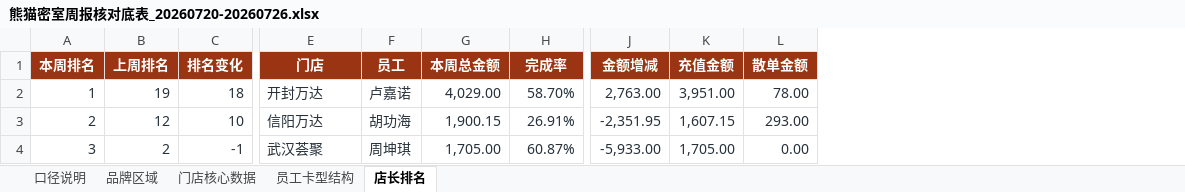
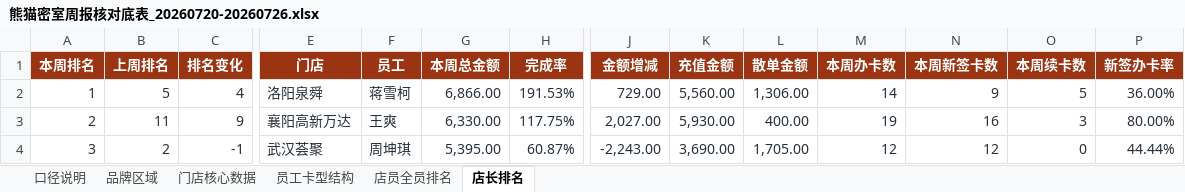
Before and after one commit to 17612861170/panda-weekly-pages, an Excel workbook: reports/20260720-20260726/熊猫密室周报核对底表_20260720-20260726.xlsx, sheet 店长排名, drawn as a sheet; only a part is shown, gaps mark what is left out; values as stored, in another font and other column widths than the file's, no borders; table styles not drawn; the diff covers the shown part only; the diff names each change by its address in the sheet, - before the commit and + after, or states it on an @@ line.

```diff
--- a/reports/20260720-20260726/熊猫密室周报核对底表_20260720-20260726.xlsx (sheet 店长排名)
+++ b/reports/20260720-20260726/熊猫密室周报核对底表_20260720-20260726.xlsx (sheet 店长排名)
+sheet tab: 店员全员排名
+column M (本周办卡数), rows 2-4: 14 | 19 | 12
+column N (本周新签卡数), rows 2-4: 9 | 16 | 12
+column O (本周续卡数), rows 2-4: 5 | 3 | 0
+column P (新签办卡率), rows 2-4: 36.00% | 80.00% | 44.44%
-B2 (上周排名): 19
+B2 (上周排名): 5
-C2 (排名变化): 18
+C2 (排名变化): 4
-E2 (门店): 开封万达
+E2 (门店): 洛阳泉舜
-F2 (员工): 卢嘉诺
+F2 (员工): 蒋雪柯
-G2 (本周总金额): 4,029.00
+G2 (本周总金额): 6,866.00
-H2 (完成率): 58.70%
+H2 (完成率): 191.53%
-J2 (金额增减): 2,763.00
+J2 (金额增减): 729.00
-K2 (充值金额): 3,951.00
+K2 (充值金额): 5,560.00
-L2 (散单金额): 78.00
+L2 (散单金额): 1,306.00
-B3 (上周排名): 12
+B3 (上周排名): 11
-C3 (排名变化): 10
+C3 (排名变化): 9
-E3 (门店): 信阳万达
+E3 (门店): 襄阳高新万达
-F3 (员工): 胡功海
+F3 (员工): 王爽
-G3 (本周总金额): 1,900.15
+G3 (本周总金额): 6,330.00
-H3 (完成率): 26.91%
+H3 (完成率): 117.75%
-J3 (金额增减): -2,351.95
+J3 (金额增减): 2,027.00
-K3 (充值金额): 1,607.15
+K3 (充值金额): 5,930.00
-L3 (散单金额): 293.00
+L3 (散单金额): 400.00
-G4 (本周总金额): 1,705.00
+G4 (本周总金额): 5,395.00
-J4 (金额增减): -5,933.00
+J4 (金额增减): -2,243.00
-K4 (充值金额): 1,705.00
+K4 (充值金额): 3,690.00
-L4 (散单金额): 0.00
+L4 (散单金额): 1,705.00
```
Also changed, not shown: 235 edited cells elsewhere in this sheet, sheet 员工卡型结构, reports/20260720-20260726/城市经理问题闭环填写表_20260720-20260726.xlsx, reports/current/城市经理问题闭环填写表_20260720-20260726.xlsx, 3 other files.
